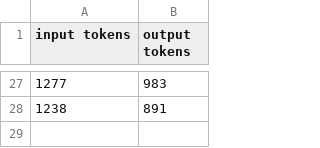
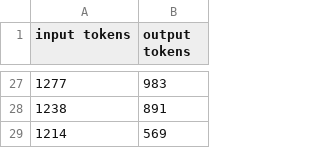
Before and after one commit to matansol/travelwise-agent, a CSV file: token_usage.csv, drawn as a sheet; only a part is shown, gaps mark what is left out; the diff names each change by its address in the sheet, - before the commit and + after, or states it on an @@ line.

```diff
--- a/token_usage.csv
+++ b/token_usage.csv
+row 29: 1214 | 569
```
Also changed, not shown: 1 other file.
